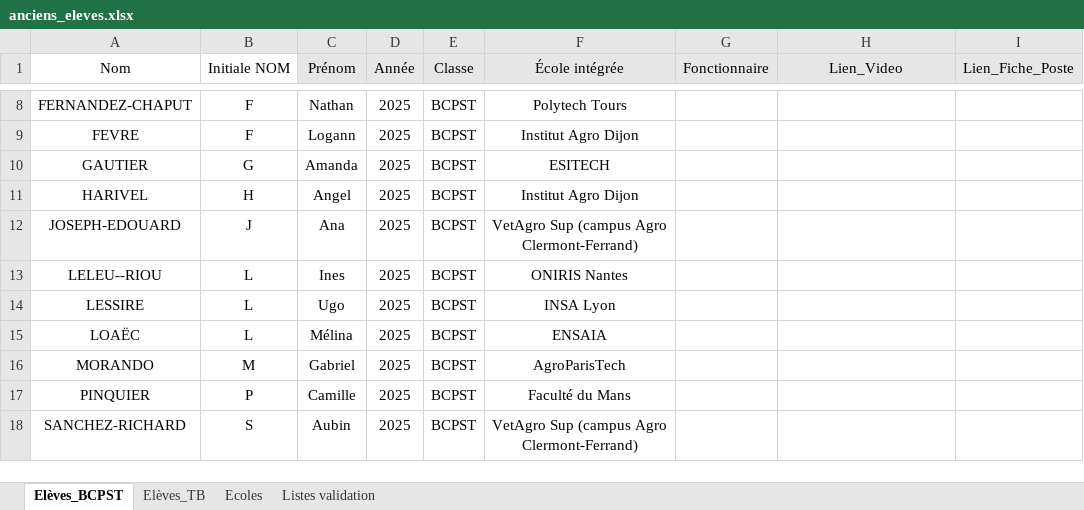
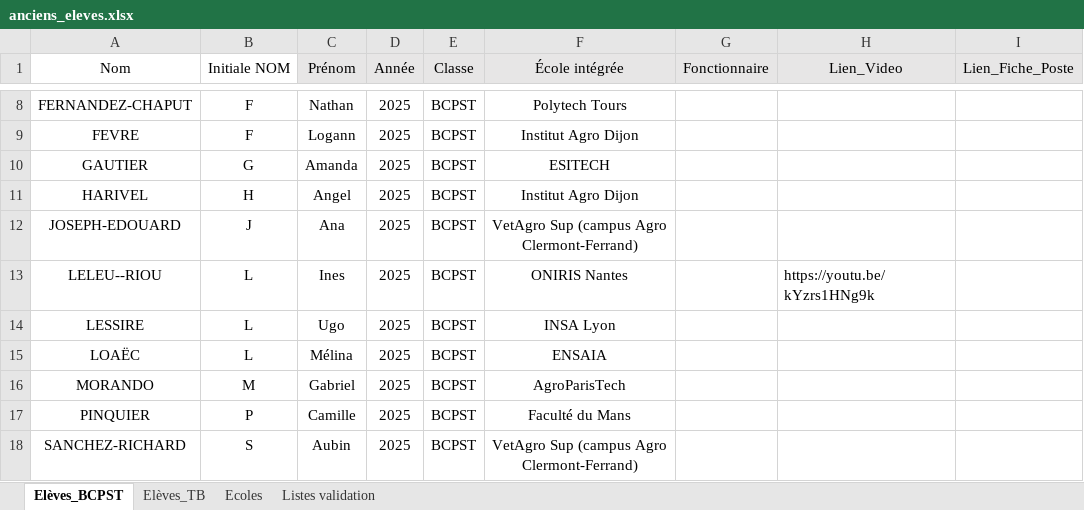
Before and after one commit to eekez/chesnoy-orientation, an Excel workbook: anciens_eleves.xlsx, sheet Elèves_BCPST, drawn as a sheet; only a part is shown, gaps mark what is left out; values as stored, in another font and other column widths than the file's, no borders; the diff names each change by its address in the sheet, - before the commit and + after, or states it on an @@ line.

```diff
--- a/anciens_eleves.xlsx (sheet Elèves_BCPST)
+++ b/anciens_eleves.xlsx (sheet Elèves_BCPST)
-H13 (Lien_Video): (empty)
+H13 (Lien_Video): https://youtu.be/kYzrs1HNg9k
```
Also changed, not shown: 1 other file.
